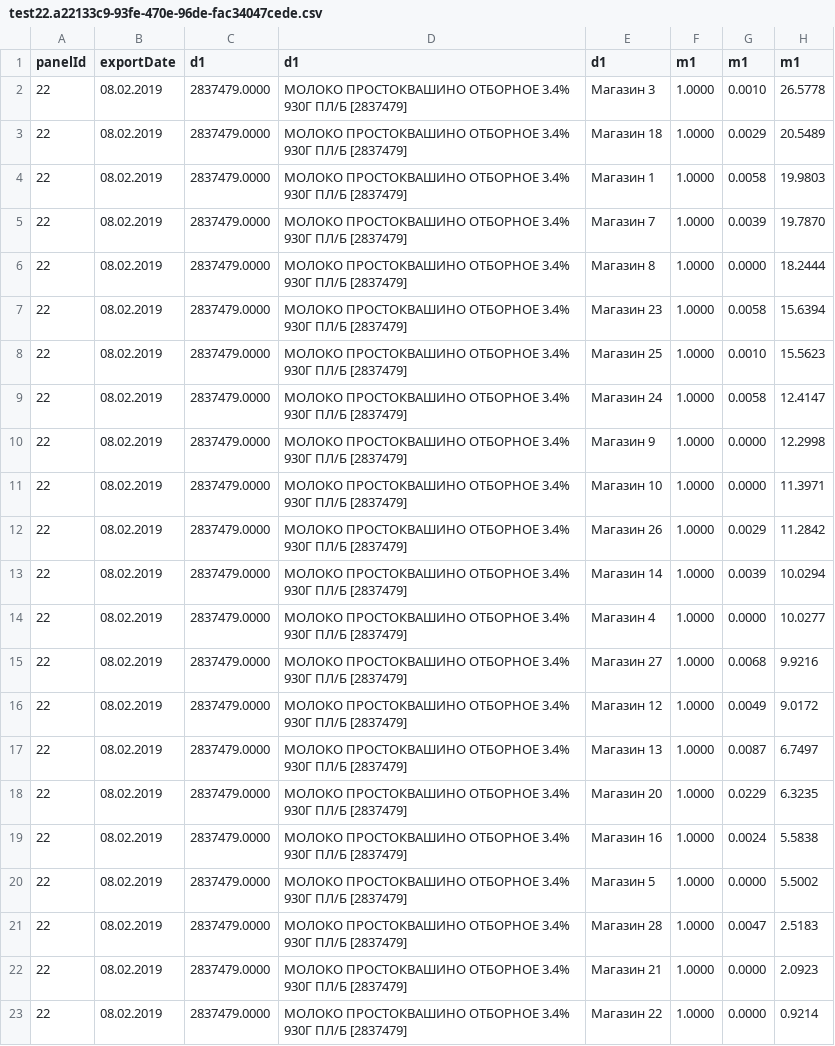
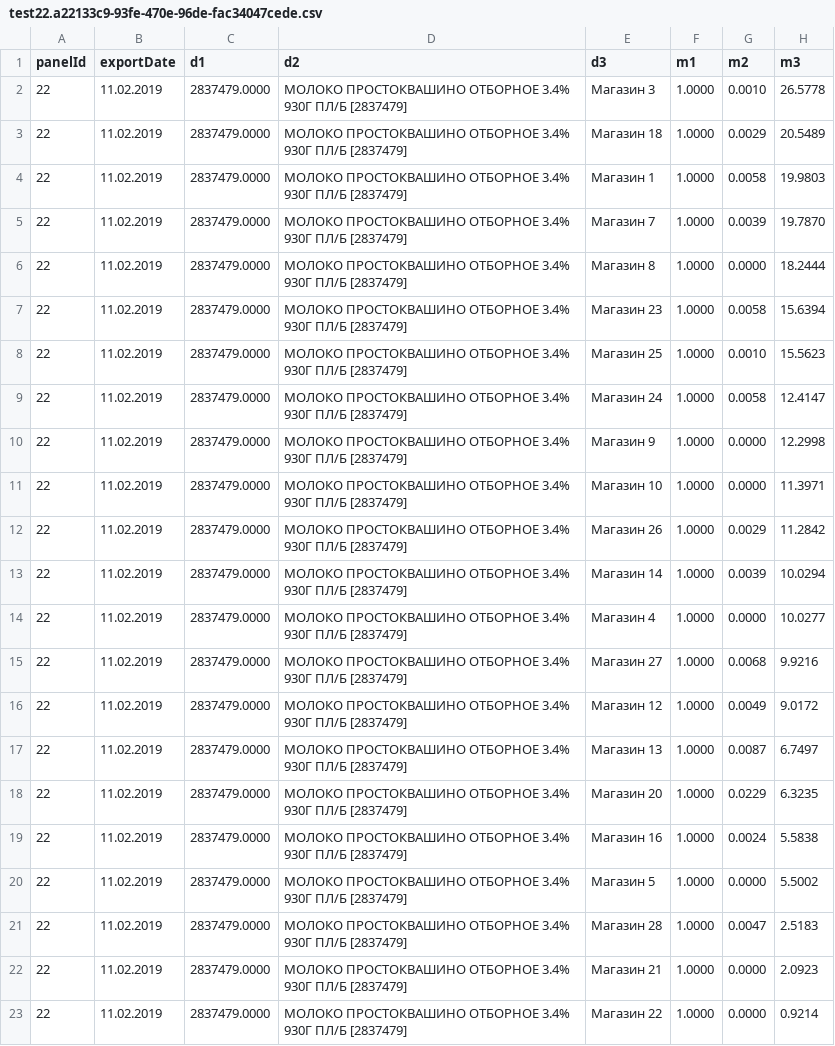
Before and after one commit to StekolschikovV/iRowData, a CSV file: test22.a22133c9-93fe-470e-96de-fac34047cede.csv, drawn as a sheet.

Commit message:
Update test22.a22133c9-93fe-470e-96de-fac34047cede.csv

```diff
--- a/test22.a22133c9-93fe-470e-96de-fac34047cede.csv
+++ b/test22.a22133c9-93fe-470e-96de-fac34047cede.csv
@@ -1,23 +1,23 @@
-panelId,exportDate,d1,d1,d1,m1,m1,m1
-22,08.02.2019,2837479.0000,МОЛОКО ПРОСТОКВАШИНО ОТБОРНОЕ 3.4% 930Г ПЛ/Б [2837479],Магазин 3,1.0000,0.0010,26.5778
-22,08.02.2019,2837479.0000,МОЛОКО ПРОСТОКВАШИНО ОТБОРНОЕ 3.4% 930Г ПЛ/Б [2837479],Магазин 18,1.0000,0.0029,20.5489
-22,08.02.2019,2837479.0000,МОЛОКО ПРОСТОКВАШИНО ОТБОРНОЕ 3.4% 930Г ПЛ/Б [2837479],Магазин 1,1.0000,0.0058,19.9803
-22,08.02.2019,2837479.0000,МОЛОКО ПРОСТОКВАШИНО ОТБОРНОЕ 3.4% 930Г ПЛ/Б [2837479],Магазин 7,1.0000,0.0039,19.7870
-22,08.02.2019,2837479.0000,МОЛОКО ПРОСТОКВАШИНО ОТБОРНОЕ 3.4% 930Г ПЛ/Б [2837479],Магазин 8,1.0000,0.0000,18.2444
-22,08.02.2019,2837479.0000,МОЛОКО ПРОСТОКВАШИНО ОТБОРНОЕ 3.4% 930Г ПЛ/Б [2837479],Магазин 23,1.0000,0.0058,15.6394
-22,08.02.2019,2837479.0000,МОЛОКО ПРОСТОКВАШИНО ОТБОРНОЕ 3.4% 930Г ПЛ/Б [2837479],Магазин 25,1.0000,0.0010,15.5623
-22,08.02.2019,2837479.0000,МОЛОКО ПРОСТОКВАШИНО ОТБОРНОЕ 3.4% 930Г ПЛ/Б [2837479],Магазин 24,1.0000,0.0058,12.4147
-22,08.02.2019,2837479.0000,МОЛОКО ПРОСТОКВАШИНО ОТБОРНОЕ 3.4% 930Г ПЛ/Б [2837479],Магазин 9,1.0000,0.0000,12.2998
-22,08.02.2019,2837479.0000,МОЛОКО ПРОСТОКВАШИНО ОТБОРНОЕ 3.4% 930Г ПЛ/Б [2837479],Магазин 10,1.0000,0.0000,11.3971
-22,08.02.2019,2837479.0000,МОЛОКО ПРОСТОКВАШИНО ОТБОРНОЕ 3.4% 930Г ПЛ/Б [2837479],Магазин 26,1.0000,0.0029,11.2842
-22,08.02.2019,2837479.0000,МОЛОКО ПРОСТОКВАШИНО ОТБОРНОЕ 3.4% 930Г ПЛ/Б [2837479],Магазин 14,1.0000,0.0039,10.0294
-22,08.02.2019,2837479.0000,МОЛОКО ПРОСТОКВАШИНО ОТБОРНОЕ 3.4% 930Г ПЛ/Б [2837479],Магазин 4,1.0000,0.0000,10.0277
-22,08.02.2019,2837479.0000,МОЛОКО ПРОСТОКВАШИНО ОТБОРНОЕ 3.4% 930Г ПЛ/Б [2837479],Магазин 27,1.0000,0.0068,9.9216
-22,08.02.2019,2837479.0000,МОЛОКО ПРОСТОКВАШИНО ОТБОРНОЕ 3.4% 930Г ПЛ/Б [2837479],Магазин 12,1.0000,0.0049,9.0172
-22,08.02.2019,2837479.0000,МОЛОКО ПРОСТОКВАШИНО ОТБОРНОЕ 3.4% 930Г ПЛ/Б [2837479],Магазин 13,1.0000,0.0087,6.7497
-22,08.02.2019,2837479.0000,МОЛОКО ПРОСТОКВАШИНО ОТБОРНОЕ 3.4% 930Г ПЛ/Б [2837479],Магазин 20,1.0000,0.0229,6.3235
-22,08.02.2019,2837479.0000,МОЛОКО ПРОСТОКВАШИНО ОТБОРНОЕ 3.4% 930Г ПЛ/Б [2837479],Магазин 16,1.0000,0.0024,5.5838
-22,08.02.2019,2837479.0000,МОЛОКО ПРОСТОКВАШИНО ОТБОРНОЕ 3.4% 930Г ПЛ/Б [2837479],Магазин 5,1.0000,0.0000,5.5002
-22,08.02.2019,2837479.0000,МОЛОКО ПРОСТОКВАШИНО ОТБОРНОЕ 3.4% 930Г ПЛ/Б [2837479],Магазин 28,1.0000,0.0047,2.5183
-22,08.02.2019,2837479.0000,МОЛОКО ПРОСТОКВАШИНО ОТБОРНОЕ 3.4% 930Г ПЛ/Б [2837479],Магазин 21,1.0000,0.0000,2.0923
-22,08.02.2019,2837479.0000,МОЛОКО ПРОСТОКВАШИНО ОТБОРНОЕ 3.4% 930Г ПЛ/Б [2837479],Магазин 22,1.0000,0.0000,0.9214
+panelId,exportDate,d1,d2,d3,m1,m2,m3
+22,11.02.2019,2837479.0000,МОЛОКО ПРОСТОКВАШИНО ОТБОРНОЕ 3.4% 930Г ПЛ/Б [2837479],Магазин 3,1.0000,0.0010,26.5778
+22,11.02.2019,2837479.0000,МОЛОКО ПРОСТОКВАШИНО ОТБОРНОЕ 3.4% 930Г ПЛ/Б [2837479],Магазин 18,1.0000,0.0029,20.5489
+22,11.02.2019,2837479.0000,МОЛОКО ПРОСТОКВАШИНО ОТБОРНОЕ 3.4% 930Г ПЛ/Б [2837479],Магазин 1,1.0000,0.0058,19.9803
+22,11.02.2019,2837479.0000,МОЛОКО ПРОСТОКВАШИНО ОТБОРНОЕ 3.4% 930Г ПЛ/Б [2837479],Магазин 7,1.0000,0.0039,19.7870
+22,11.02.2019,2837479.0000,МОЛОКО ПРОСТОКВАШИНО ОТБОРНОЕ 3.4% 930Г ПЛ/Б [2837479],Магазин 8,1.0000,0.0000,18.2444
+22,11.02.2019,2837479.0000,МОЛОКО ПРОСТОКВАШИНО ОТБОРНОЕ 3.4% 930Г ПЛ/Б [2837479],Магазин 23,1.0000,0.0058,15.6394
+22,11.02.2019,2837479.0000,МОЛОКО ПРОСТОКВАШИНО ОТБОРНОЕ 3.4% 930Г ПЛ/Б [2837479],Магазин 25,1.0000,0.0010,15.5623
+22,11.02.2019,2837479.0000,МОЛОКО ПРОСТОКВАШИНО ОТБОРНОЕ 3.4% 930Г ПЛ/Б [2837479],Магазин 24,1.0000,0.0058,12.4147
+22,11.02.2019,2837479.0000,МОЛОКО ПРОСТОКВАШИНО ОТБОРНОЕ 3.4% 930Г ПЛ/Б [2837479],Магазин 9,1.0000,0.0000,12.2998
+22,11.02.2019,2837479.0000,МОЛОКО ПРОСТОКВАШИНО ОТБОРНОЕ 3.4% 930Г ПЛ/Б [2837479],Магазин 10,1.0000,0.0000,11.3971
+22,11.02.2019,2837479.0000,МОЛОКО ПРОСТОКВАШИНО ОТБОРНОЕ 3.4% 930Г ПЛ/Б [2837479],Магазин 26,1.0000,0.0029,11.2842
+22,11.02.2019,2837479.0000,МОЛОКО ПРОСТОКВАШИНО ОТБОРНОЕ 3.4% 930Г ПЛ/Б [2837479],Магазин 14,1.0000,0.0039,10.0294
+22,11.02.2019,2837479.0000,МОЛОКО ПРОСТОКВАШИНО ОТБОРНОЕ 3.4% 930Г ПЛ/Б [2837479],Магазин 4,1.0000,0.0000,10.0277
+22,11.02.2019,2837479.0000,МОЛОКО ПРОСТОКВАШИНО ОТБОРНОЕ 3.4% 930Г ПЛ/Б [2837479],Магазин 27,1.0000,0.0068,9.9216
+22,11.02.2019,2837479.0000,МОЛОКО ПРОСТОКВАШИНО ОТБОРНОЕ 3.4% 930Г ПЛ/Б [2837479],Магазин 12,1.0000,0.0049,9.0172
+22,11.02.2019,2837479.0000,МОЛОКО ПРОСТОКВАШИНО ОТБОРНОЕ 3.4% 930Г ПЛ/Б [2837479],Магазин 13,1.0000,0.0087,6.7497
+22,11.02.2019,2837479.0000,МОЛОКО ПРОСТОКВАШИНО ОТБОРНОЕ 3.4% 930Г ПЛ/Б [2837479],Магазин 20,1.0000,0.0229,6.3235
+22,11.02.2019,2837479.0000,МОЛОКО ПРОСТОКВАШИНО ОТБОРНОЕ 3.4% 930Г ПЛ/Б [2837479],Магазин 16,1.0000,0.0024,5.5838
+22,11.02.2019,2837479.0000,МОЛОКО ПРОСТОКВАШИНО ОТБОРНОЕ 3.4% 930Г ПЛ/Б [2837479],Магазин 5,1.0000,0.0000,5.5002
+22,11.02.2019,2837479.0000,МОЛОКО ПРОСТОКВАШИНО ОТБОРНОЕ 3.4% 930Г ПЛ/Б [2837479],Магазин 28,1.0000,0.0047,2.5183
+22,11.02.2019,2837479.0000,МОЛОКО ПРОСТОКВАШИНО ОТБОРНОЕ 3.4% 930Г ПЛ/Б [2837479],Магазин 21,1.0000,0.0000,2.0923
+22,11.02.2019,2837479.0000,МОЛОКО ПРОСТОКВАШИНО ОТБОРНОЕ 3.4% 930Г ПЛ/Б [2837479],Магазин 22,1.0000,0.0000,0.9214
```
